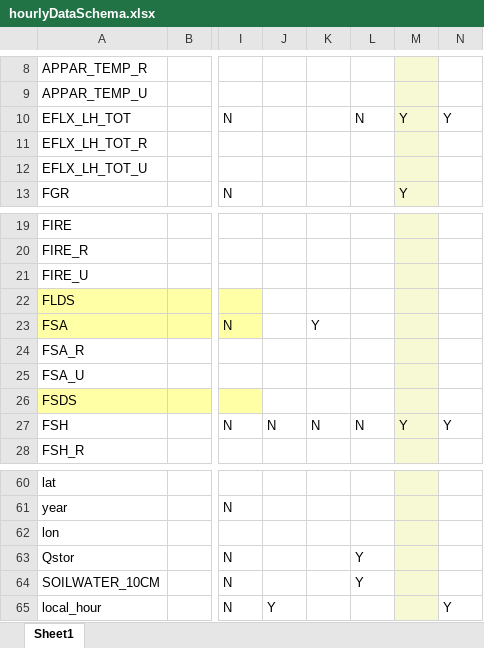
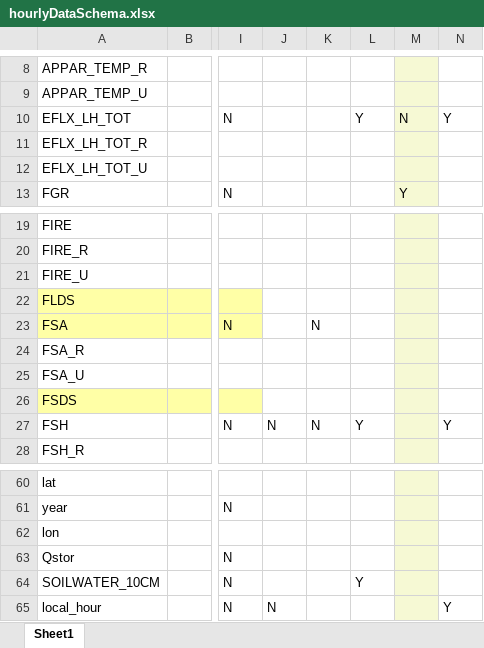
Before and after one commit to johnnyguo2007/research, an Excel workbook: hw_global/Data/hourlyDataSchema.xlsx, sheet Sheet1, drawn as a sheet; only a part is shown, gaps mark what is left out; values as stored, in another font and other column widths than the file's, no borders; the diff names each change by its address in the sheet, - before the commit and + after, or states it on an @@ line.

```diff
--- a/hw_global/Data/hourlyDataSchema.xlsx (sheet Sheet1)
+++ b/hw_global/Data/hourlyDataSchema.xlsx (sheet Sheet1)
-L10: N
+L10: Y
-M10: Y
+M10: N
-K23: Y
+K23: N
-L27: N
+L27: Y
-M27: Y
+M27: (empty)
-L63: Y
+L63: (empty)
-J65: Y
+J65: N
```
Also changed, not shown: 7 other files.
